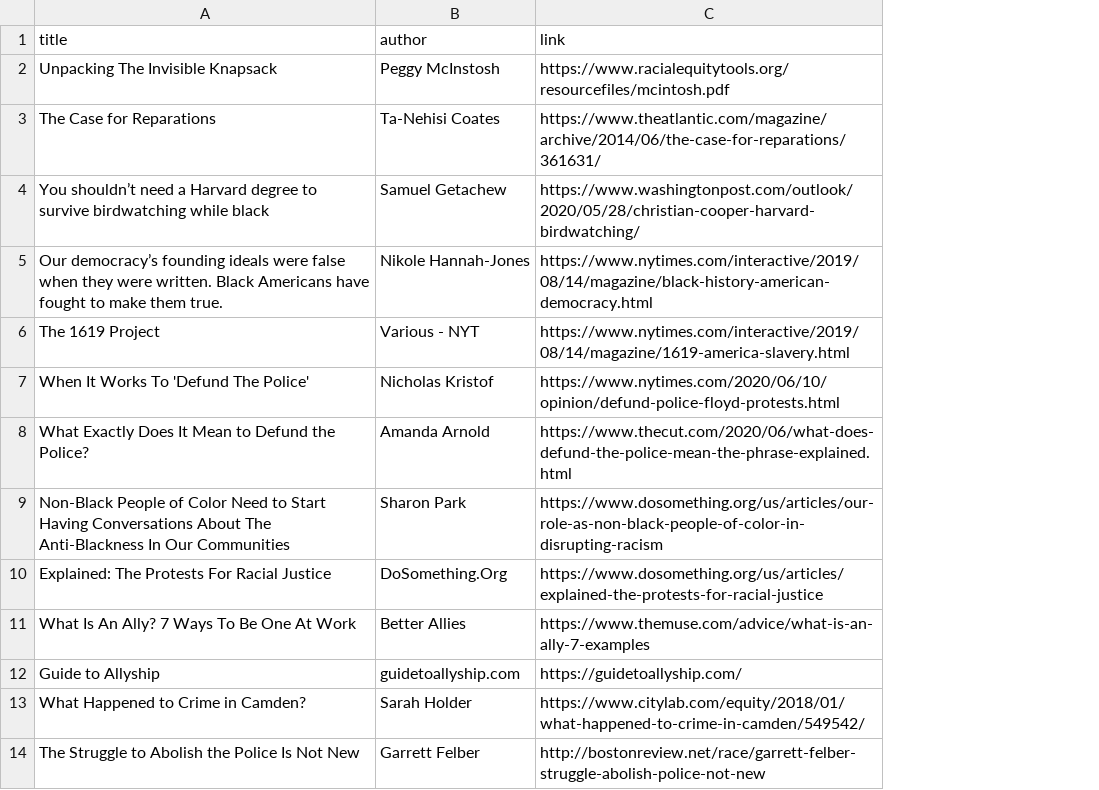
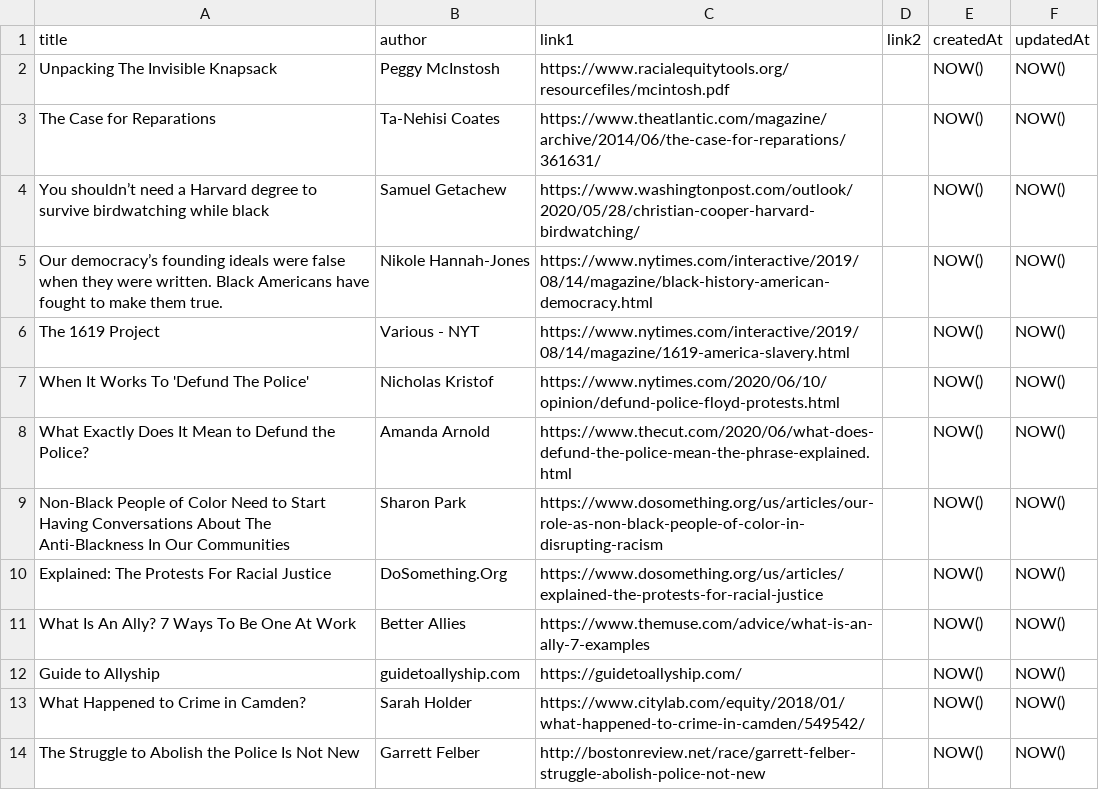
Before and after one commit to lindseypaluso/allyApp, a CSV file: database/articles_table.csv, drawn as a sheet; only a part is shown; the diff names each change by its address in the sheet, - before the commit and + after, or states it on an @@ line.

```diff
--- a/database/articles_table.csv
+++ b/database/articles_table.csv
+column D (link2), empty
+column E (createdAt), rows 2-14: all NOW()
+column F (updatedAt), rows 2-14: all NOW()
-C1: link
+C1: link1
```
Also changed, not shown: database/books_table.csv, database/childrensBook_table.csv, 4 other files.
